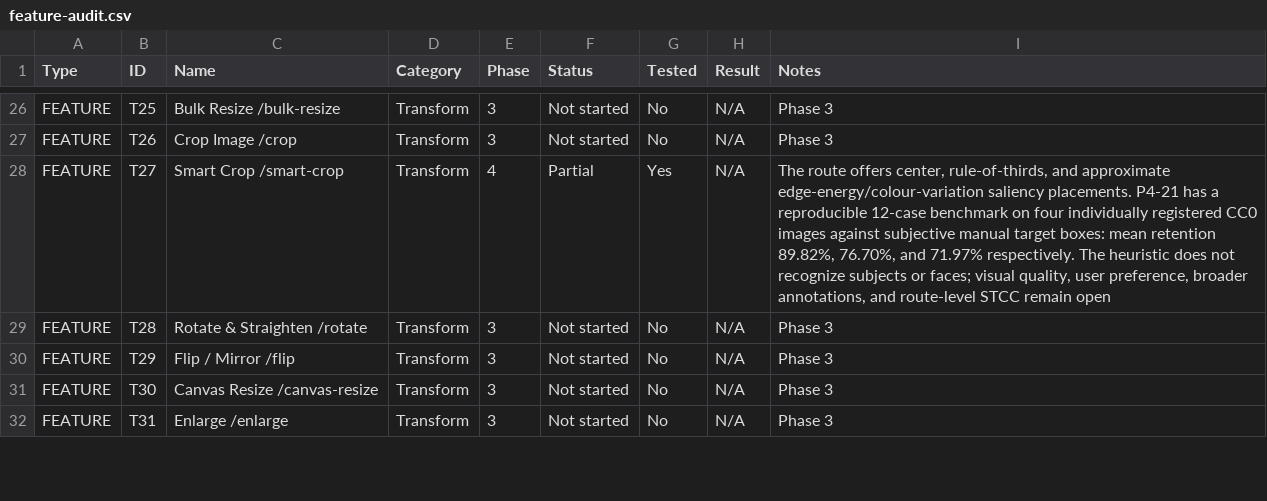
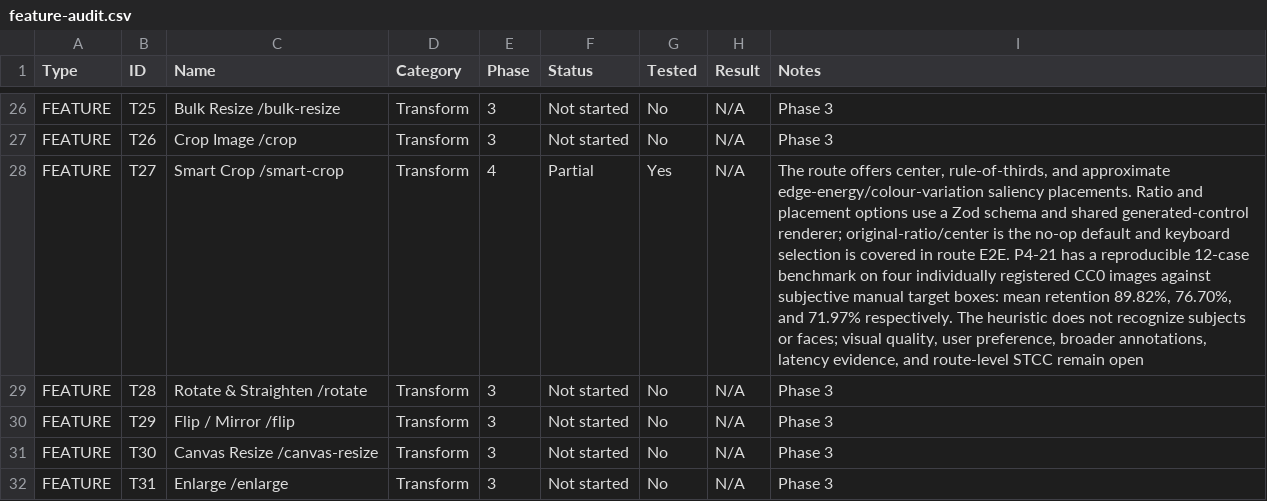
Before and after one commit to official-tisao/image.complianttools.com, a CSV file: feature-audit.csv, drawn as a sheet; only a part is shown, gaps mark what is left out; the diff names each change by its address in the sheet, - before the commit and + after, or states it on an @@ line.

Commit message:
feat(t27): generate smart crop controls from schema

```diff
--- a/feature-audit.csv
+++ b/feature-audit.csv
-I28 (Notes): …saliency placements. P4-21 has a reproducible 12-case benchmark on four individually registered CC0 images against subjective manual target boxes: mean retention 89.82%, 76.70%, and 71.97% respectively. The heuristic does not recognize subjects or faces; visual quality, user preference, broader annotations, and route-level…
+I28 (Notes): …saliency placements. Ratio and placement options use a Zod schema and shared generated-control renderer; original-ratio/center is the no-op default and keyboard selection is covered in route E2E. P4-21 has a reproducible 12-case benchmark on four individually registered CC0 images against subjective manual target boxes: mean retention 89.82%, 76.70%, and 71.97% respectively. The heuristic does not recognize subjects or faces; visual quality, user preference, broader annotations, latency evidence, and route-level…
```
Also changed, not shown: 8 other files.
